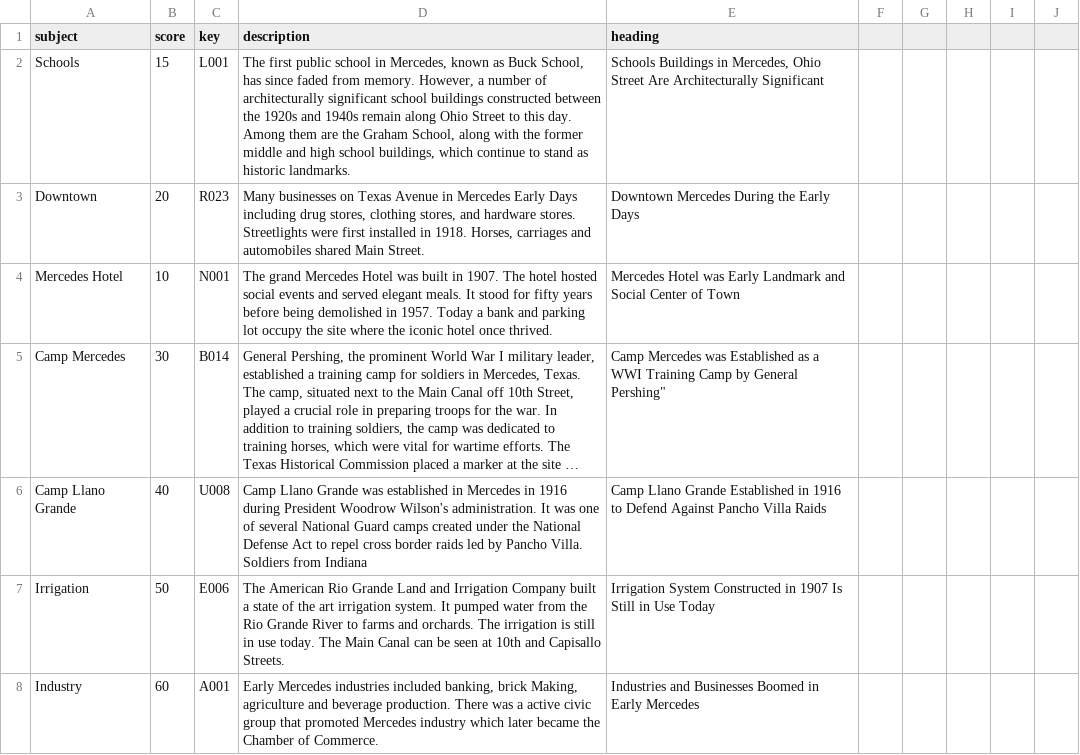
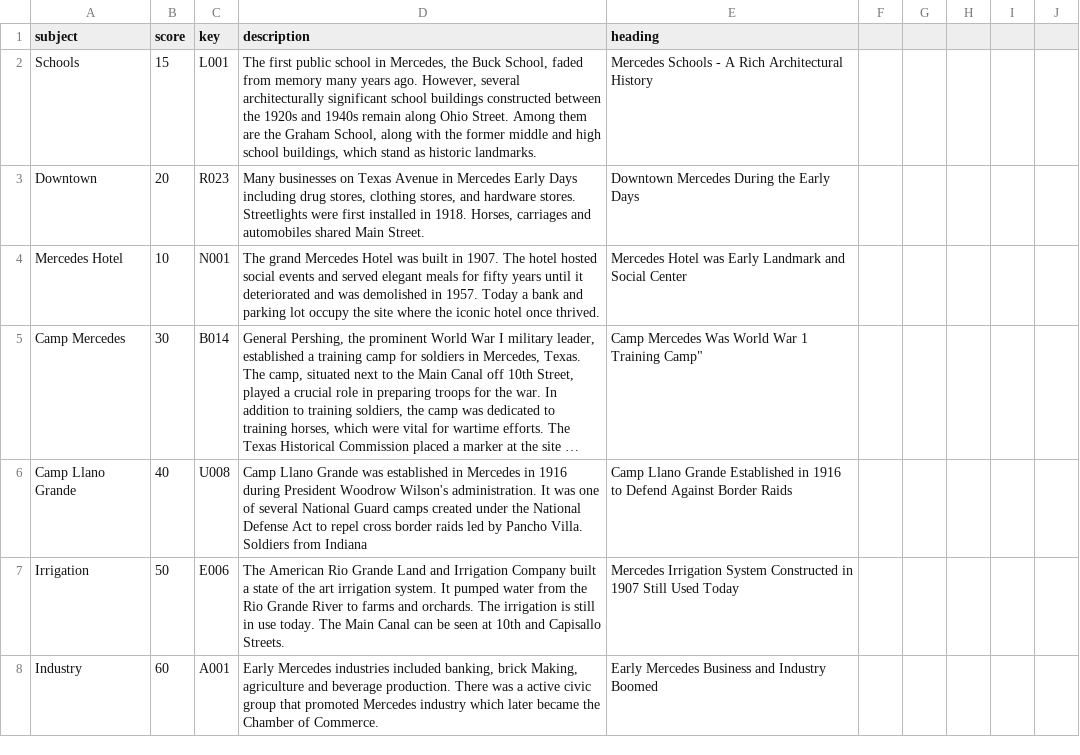
Before and after one commit to ljstonetx/ljstonetx.github.io, a CSV file: postcardViewsSorted.csv, drawn as a sheet; only a part is shown; long unchanged cells end in …; the diff covers the shown part only; the diff names each change by its address in the sheet, - before the commit and + after, or states it on an @@ line.

```diff
--- a/postcardViewsSorted.csv
+++ b/postcardViewsSorted.csv
-D2 (description): …in Mercedes, known as Buck School, has since faded from memory. However, a number of architecturally significant school buildings constructed between the 1920s and 1940s remain along Ohio Street to this day. Among them are the Graham School, along with the former middle and high school buildings, which continue to stand as…
+D2 (description): …in Mercedes, the Buck School, faded from memory many years ago. However, several architecturally significant school buildings constructed between the 1920s and 1940s remain along Ohio Street. Among them are the Graham School, along with the former middle and high school buildings, which stand as…
-E2 (heading): Schools Buildings in Mercedes, Ohio Street Are Architecturally Significant
+E2 (heading): Mercedes Schools - A Rich Architectural History
-D4 (description): …served elegant meals. It stood for fifty years before being demolished in…
+D4 (description): …served elegant meals for fifty years until it deteriorated and was demolished in…
-E4 (heading): …Social Center of Town
+E4 (heading): …Social Center
-E5 (heading): Camp Mercedes was Established as a WWI Training Camp by General Pershing"
+E5 (heading): Camp Mercedes Was World War 1 Training Camp"
-E6 (heading): …Defend Against Pancho Villa Raids
+E6 (heading): …Defend Against Border Raids
-E7 (heading): Irrigation System Constructed in 1907 Is Still in Use Today
+E7 (heading): Mercedes Irrigation System Constructed in 1907 Still Used Today
-E8 (heading): Industries and Businesses Boomed in Early Mercedes
+E8 (heading): Early Mercedes Business and Industry Boomed
```
Also changed, not shown: 1 added row and 9 edited cells elsewhere in this file, 23 other files.
